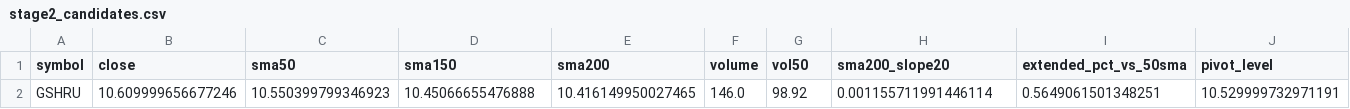
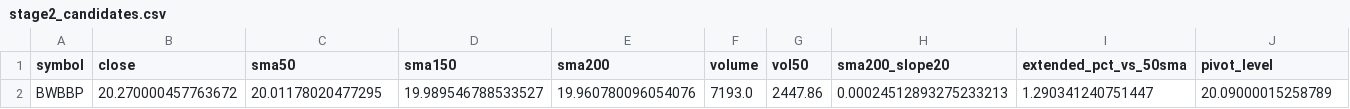
Before and after one commit to StockGem26/my-screener-site, a CSV file: docs/stage2_candidates.csv, drawn as a sheet; only a part is shown; removed rows and columns are numbered as before the commit, all else as after; rows hold the shown columns only; the diff names each change by its address in the sheet, - before the commit and + after, or states it on an @@ line.

```diff
--- a/docs/stage2_candidates.csv
+++ b/docs/stage2_candidates.csv
-row 2: GSHRU | 10.609999656677246 | 10.550399799346923 | 10.45066655476888 | 10.416149950027465 | 146.0 | 98.92 | 0.001155711991446114 | 0.5649061501348251 | 10.529999732971191
+row 2: BWBBP | 20.270000457763672 | 20.01178020477295 | 19.989546788533527 | 19.960780096054076 | 7193.0 | 2447.86 | 0.00024512893275233213 | 1.290341240751447 | 20.09000015258789
```
Also changed, not shown: docs/history/picks.csv, 2 other files.
